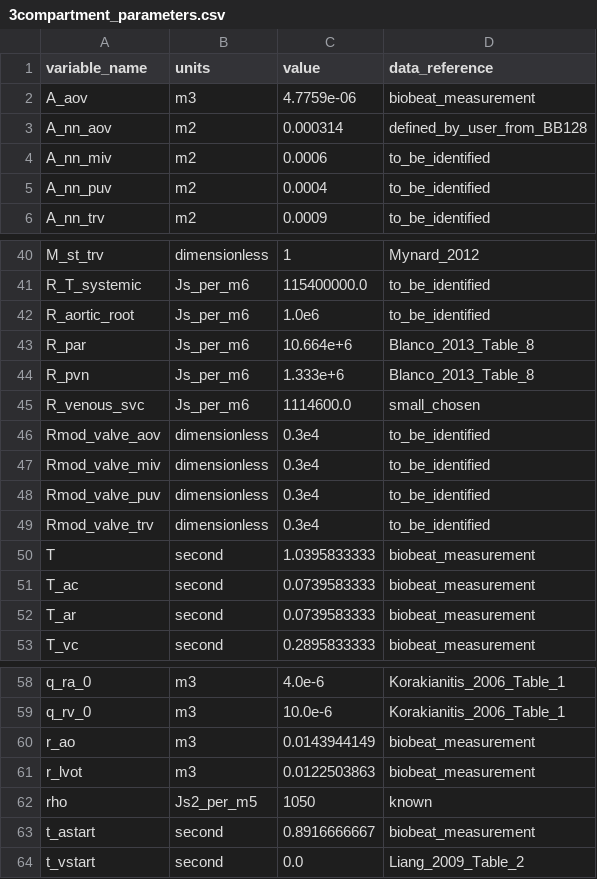
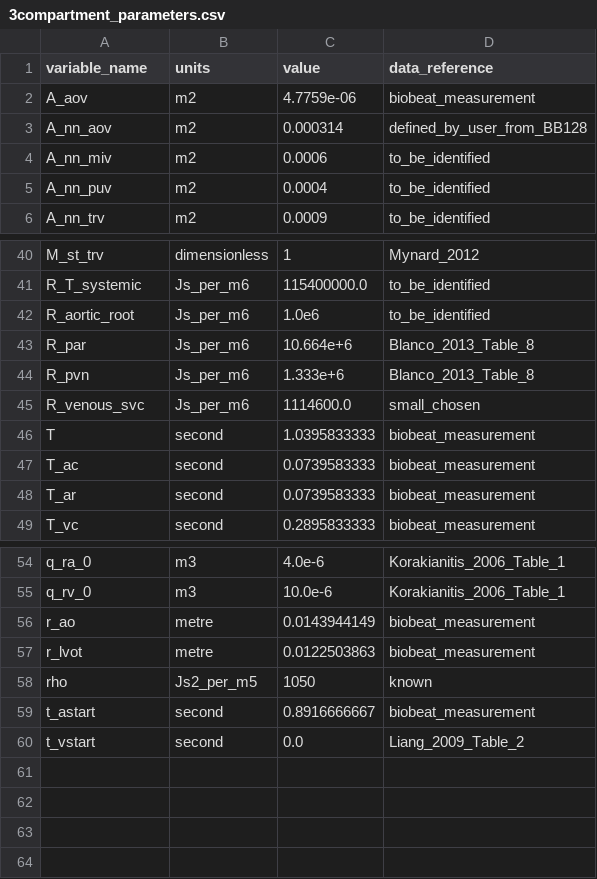
Before and after one commit to FinbarArgus/circulatory_autogen, a CSV file: resources/3compartment_parameters.csv, drawn as a sheet; only a part is shown, gaps mark what is left out.

```diff
--- a/resources/3compartment_parameters.csv
+++ b/resources/3compartment_parameters.csv
@@ -1,3 +1,3 @@
 variable_name,units,value,data_reference
-A_aov,m3,4.7759e-06,biobeat_measurement
+A_aov,m2,4.7759e-06,biobeat_measurement
 A_nn_aov,m2,0.000314,defined_by_user_from_BB128
@@ -45,6 +45,2 @@ R_pvn,Js_per_m6,1.333e+6,Blanco_2013_Table_8
 R_venous_svc,Js_per_m6,1114600.0,small_chosen
-Rmod_valve_aov,dimensionless,0.3e4,to_be_identified
-Rmod_valve_miv,dimensionless,0.3e4,to_be_identified
-Rmod_valve_puv,dimensionless,0.3e4,to_be_identified
-Rmod_valve_trv,dimensionless,0.3e4,to_be_identified
 T,second,1.0395833333,biobeat_measurement
@@ -59,4 +55,4 @@ q_ra_0,m3,4.0e-6,Korakianitis_2006_Table_1
 q_rv_0,m3,10.0e-6,Korakianitis_2006_Table_1
-r_ao,m3,0.0143944149,biobeat_measurement
-r_lvot,m3,0.0122503863,biobeat_measurement
+r_ao,metre,0.0143944149,biobeat_measurement
+r_lvot,metre,0.0122503863,biobeat_measurement
 rho,Js2_per_m5,1050,known
```
Also changed, not shown: resources/3compartment_params_for_id.csv, 7 other files.
